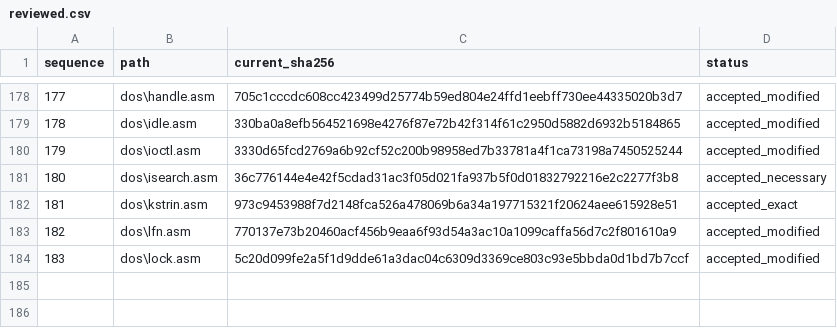
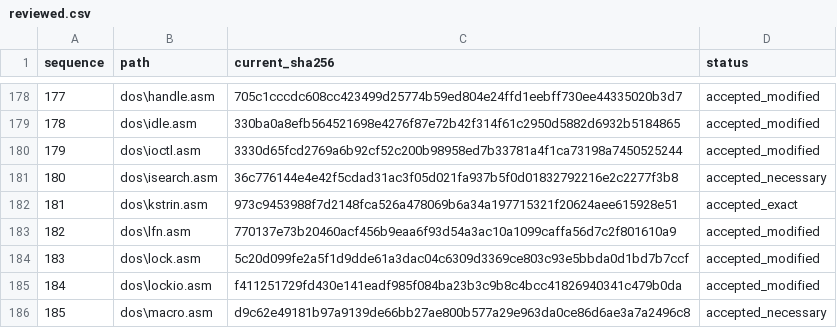
Before and after one commit to cshaxu/ms-dos-rebuilt, a CSV file: v7.00.950/extras/docs/etc/T25/reviewed.csv, drawn as a sheet; only a part is shown, gaps mark what is left out.

Commit message:
M6 T25 S1 P75: clean LOCKIO and audit MACRO dispatch

```diff
--- a/v7.00.950/extras/docs/etc/T25/reviewed.csv
+++ b/v7.00.950/extras/docs/etc/T25/reviewed.csv
@@ -184 +184,3 @@ sequence,path,current_sha256,status
 183,dos\lock.asm,5c20d099fe2a5f1d9dde61a3dac04c6309d3369ce803c93e5bbda0d1bd7b7ccf,accepted_modified
+184,dos\lockio.asm,f411251729fd430e141eadf985f084ba23b3c9b8c4bcc41826940341c479b0da,accepted_modified
+185,dos\macro.asm,d9c62e49181b97a9139de66bb27ae800b577a29e963da0ce86d6ae3a7a2496c8,accepted_necessary
```
Also changed, not shown: v7.00.950/extras/docs/etc/T25/inventory.csv, 5 other files.
